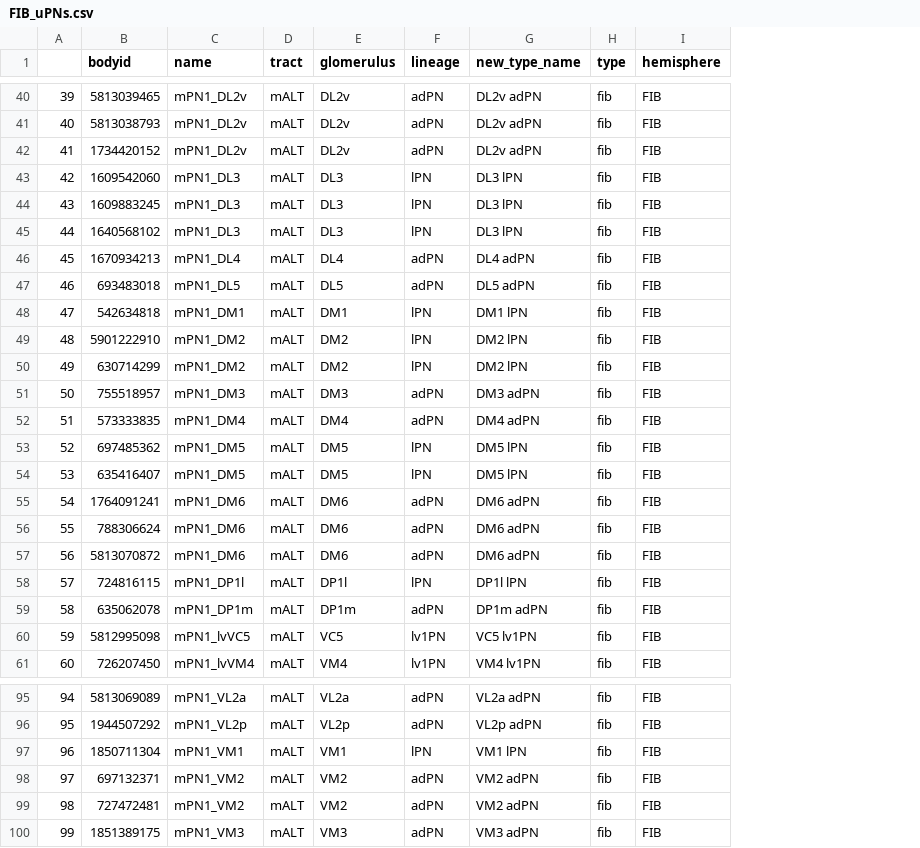
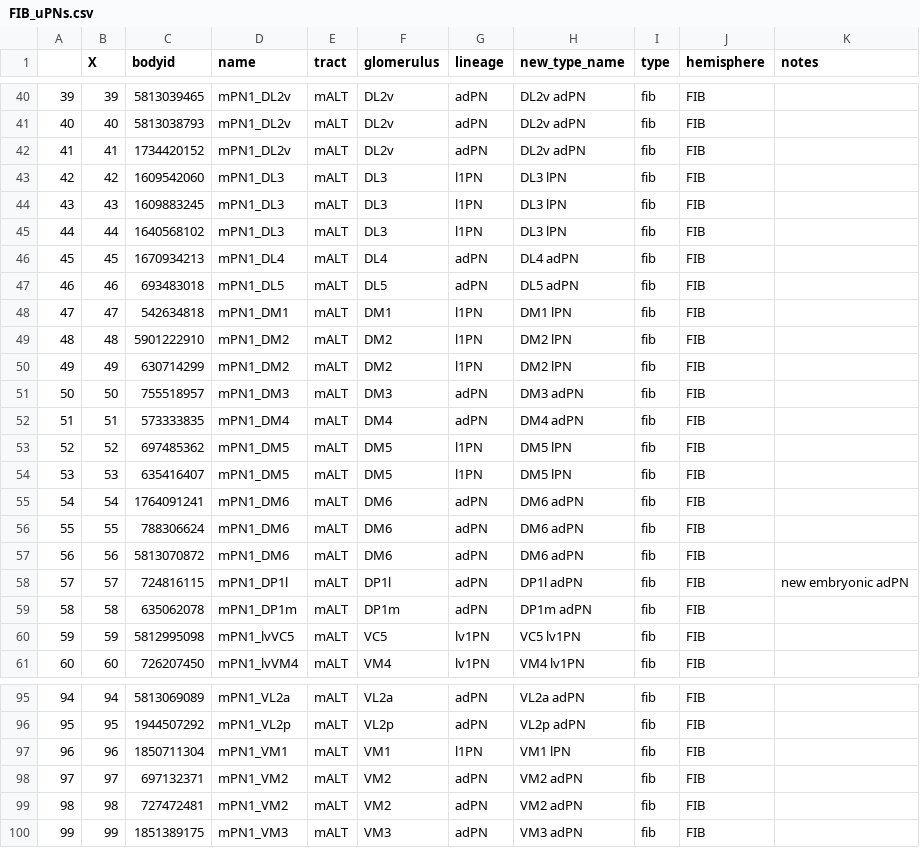
Before and after one commit to flyconnectome/hemibrain_olf_data, a CSV file: FIB_uPNs.csv, drawn as a sheet; only a part is shown, gaps mark what is left out; addresses are those after the commit; the diff covers the shown part only; the diff names each change by its address in the sheet, - before the commit and + after, or states it on an @@ line.

```diff
--- a/FIB_uPNs.csv
+++ b/FIB_uPNs.csv
+column B (X), rows 40-61: 39 | 40 | 41 | 42 | 43 | 44 | 45 | 46 | 47 | 48 | 49 | 50 | 51 | 52 | 53 | 54 | 55 | 56 | 57 | 58 | 59 | 60; rows 95-100: 94 | 95 | 96 | 97 | 98 | 99
+column K (notes), row 58: new embryonic adPN
-G43:G45 (lineage): lPN
+G43:G45 (lineage): l1PN
-G48:G50 (lineage): lPN
+G48:G50 (lineage): l1PN
-G53:G54 (lineage): lPN
+G53:G54 (lineage): l1PN
-G58 (lineage): lPN
+G58 (lineage): adPN
-H58 (new_type_name): DP1l lPN
+H58 (new_type_name): DP1l adPN
-G97 (lineage): lPN
+G97 (lineage): l1PN
```
Also changed, not shown: 23 edited cells elsewhere in this file, FIB_VP_PNs.csv, FIB_mPNs.csv.
